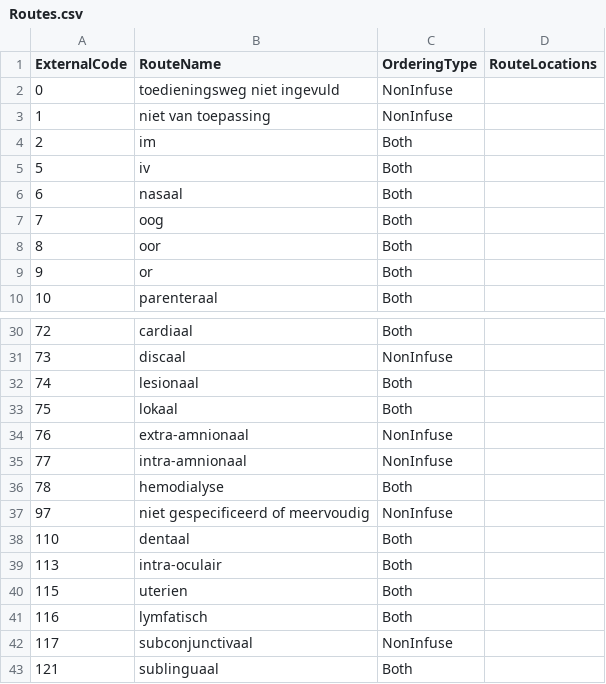
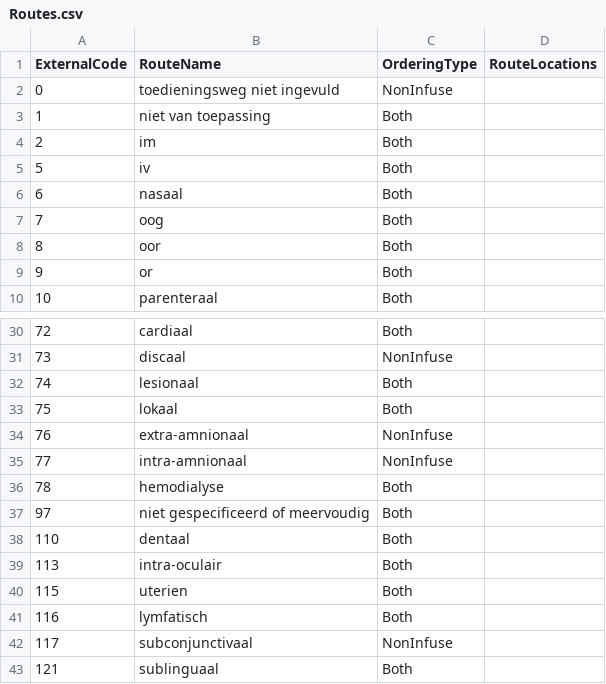
Before and after one commit to informedica/Informedica.GenPres.Lib, a CSV file: data/output/Routes.csv, drawn as a sheet; only a part is shown, gaps mark what is left out.

```diff
--- a/data/output/Routes.csv
+++ b/data/output/Routes.csv
@@ -2,3 +2,3 @@ ExternalCode	RouteName	OrderingType	RouteLocations
 0	toedieningsweg niet ingevuld	NonInfuse	
-1	niet van toepassing	NonInfuse	
+1	niet van toepassing	Both	
 2	im	Both	
@@ -36,3 +36,3 @@ ExternalCode	RouteName	OrderingType	RouteLocations
 78	hemodialyse	Both	
-97	niet gespecificeerd of meervoudig	NonInfuse	
+97	niet gespecificeerd of meervoudig	Both	
 110	dentaal	Both	
```
Also changed, not shown: data/output/Brands.csv, data/output/DoseForms.csv, 7 other files.
